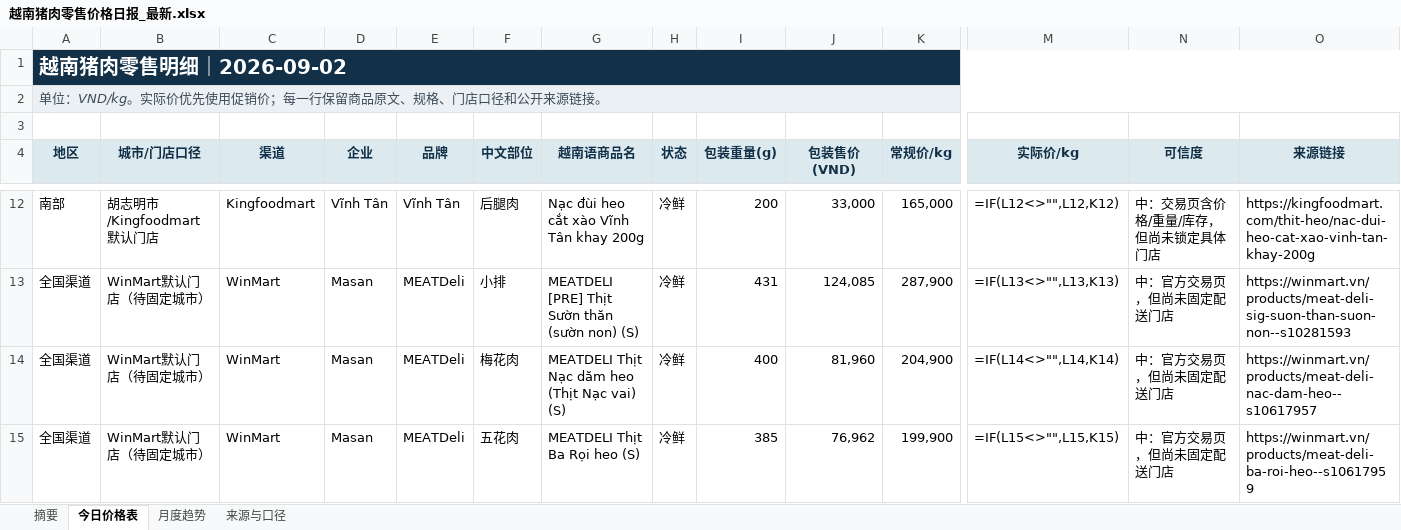
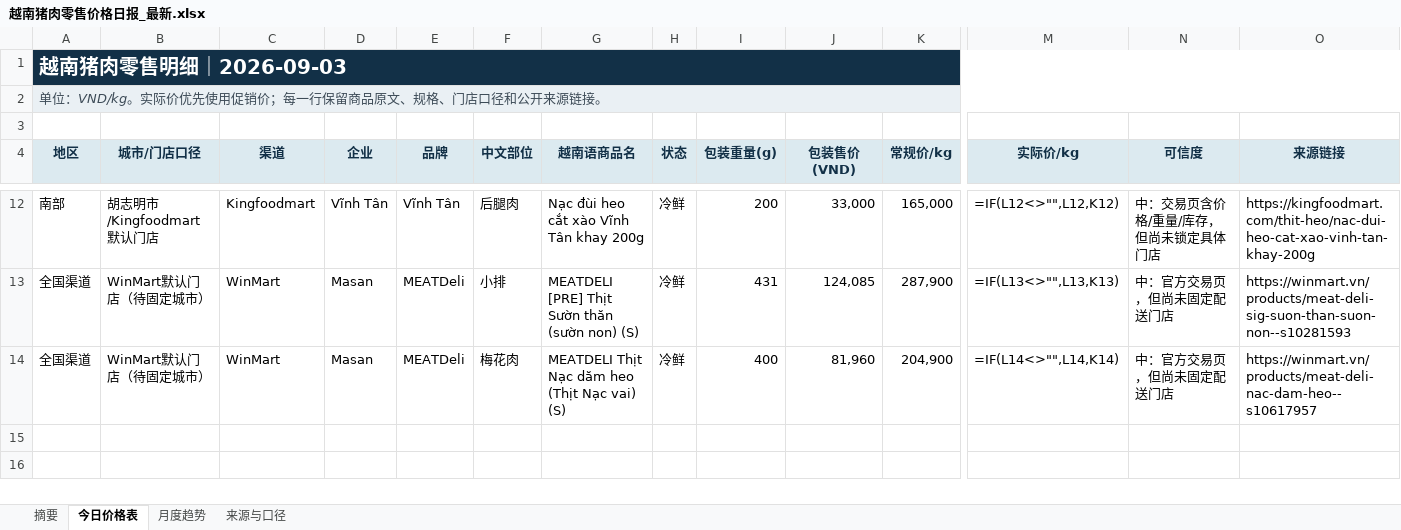
Before and after one commit to youxing2026-collab/vietnam-pig-reports, an Excel workbook: reports/越南猪肉零售价格日报_最新.xlsx, sheet 今日价格表, drawn as a sheet; only a part is shown, gaps mark what is left out; values as stored, in another font and other column widths than the file's, no borders; formulas without a stored value are shown as written; conditional formats not drawn; rows hold the shown columns only; the diff names each change by its address in the sheet, - before the commit and + after, or states it on an @@ line.

```diff
--- a/reports/越南猪肉零售价格日报_最新.xlsx (sheet 今日价格表)
+++ b/reports/越南猪肉零售价格日报_最新.xlsx (sheet 今日价格表)
-A1 (地区): 越南猪肉零售明细｜2026-09-02
+A1 (地区): 越南猪肉零售明细｜2026-09-03
-row 15: 全国渠道 | WinMart默认门店（待固定城市） | WinMart | Masan | MEATDeli | 五花肉 | MEATDELI Thịt Ba Rọi heo (S) | 冷鲜 | 385 | 76,962 | 199,900 | =IF(L15<>"",L15,K15) | 中：官方交易页，但尚未固定配送门店 | https://winmart.vn/products/meat-deli-ba-roi-heo--s10617959
```
Also changed, not shown: sheet 月度趋势, sheet 摘要, 1 other file.
